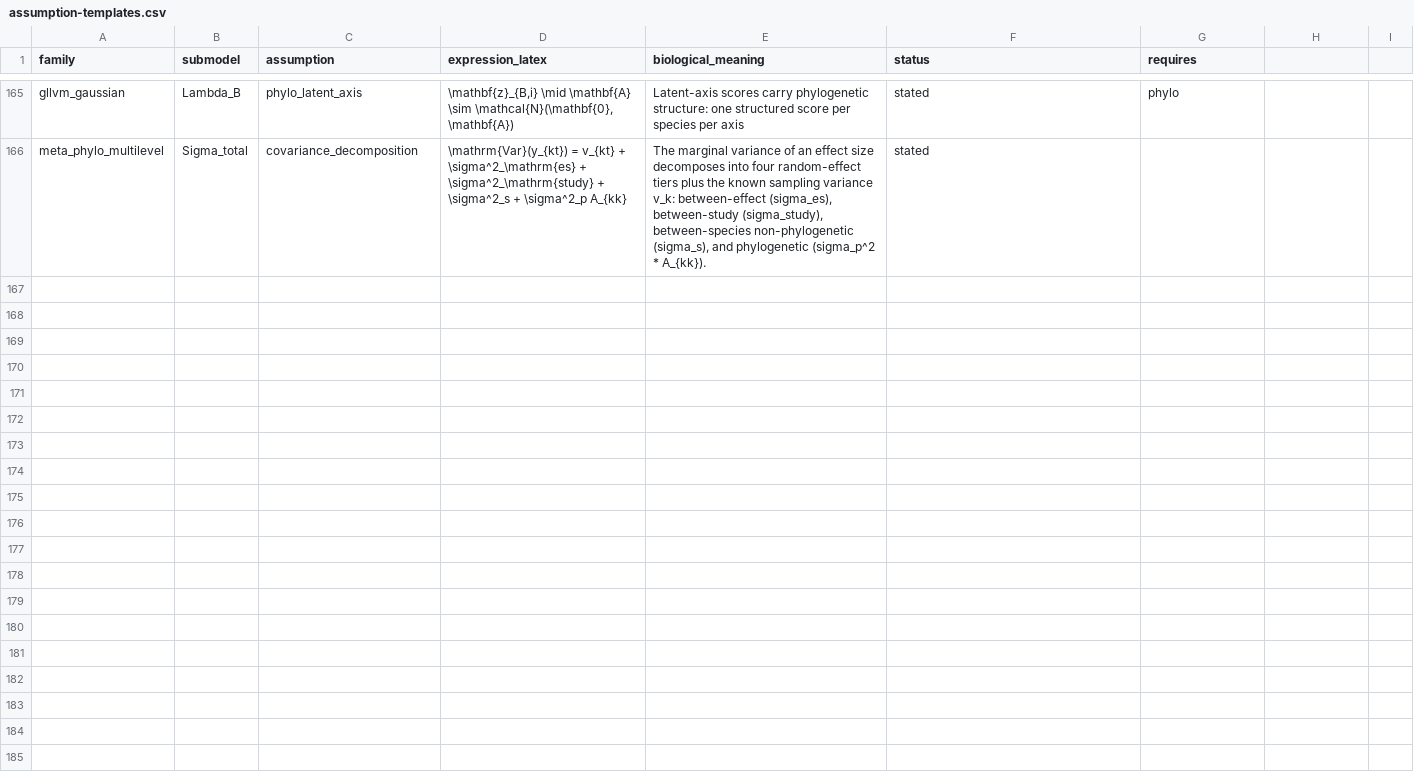
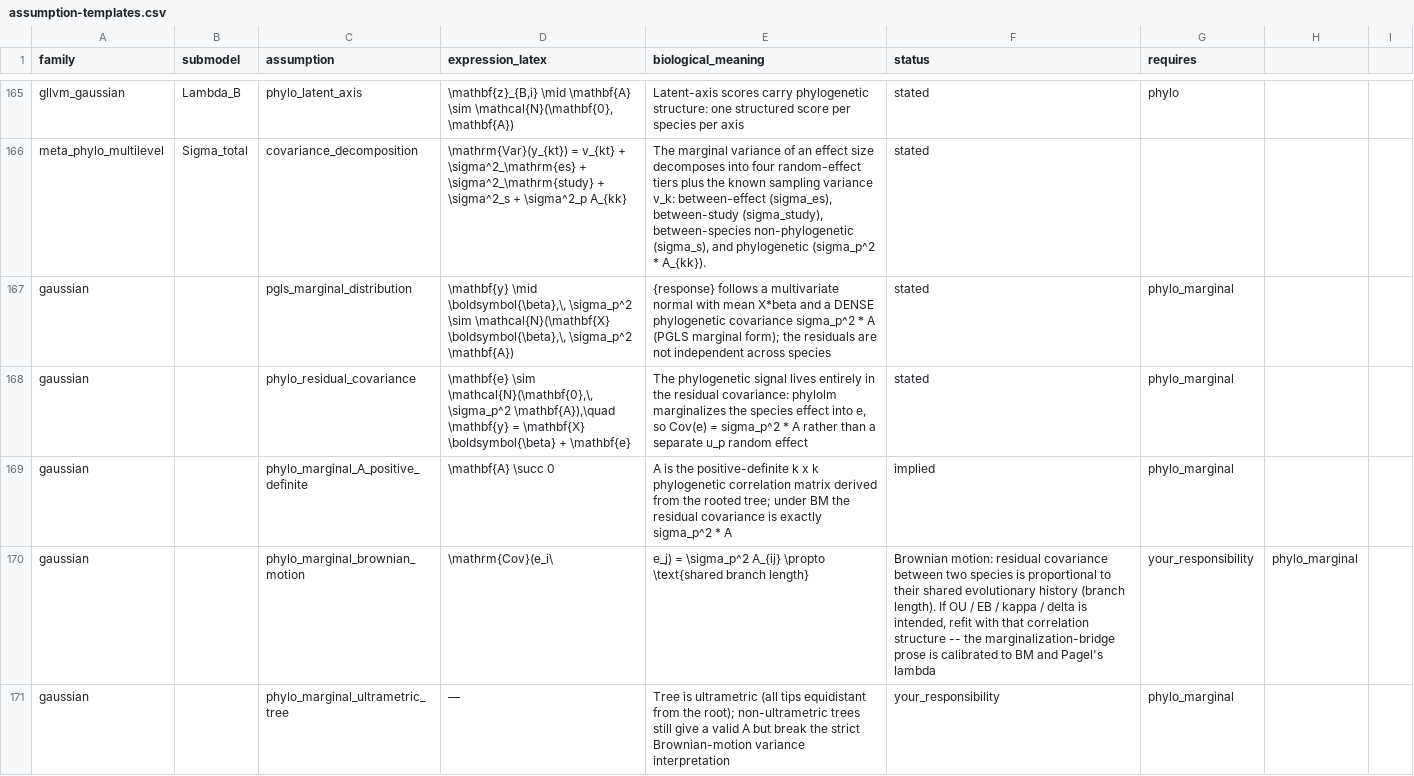
Before and after one commit to itchyshin/symbolizer, a CSV file: inst/extdata/assumption-templates.csv, drawn as a sheet; only a part is shown, gaps mark what is left out.

```diff
--- a/inst/extdata/assumption-templates.csv
+++ b/inst/extdata/assumption-templates.csv
@@ -166 +166,6 @@ gllvm_gaussian,Lambda_B,phylo_latent_axis,"\mathbf{z}_{B,i} \mid \mathbf{A} \sim
 meta_phylo_multilevel,Sigma_total,covariance_decomposition,"\mathrm{Var}(y_{kt}) = v_{kt} + \sigma^2_\mathrm{es} + \sigma^2_\mathrm{study} + \sigma^2_s + \sigma^2_p A_{kk}","The marginal variance of an effect size decomposes into four random-effect tiers plus the known sampling variance v_k: between-effect (sigma_es), between-study (sigma_study), between-species non-phylogenetic (sigma_s), and phylogenetic (sigma_p^2 * A_{kk}).",stated,
+gaussian,,pgls_marginal_distribution,"\mathbf{y} \mid \boldsymbol{\beta},\, \sigma_p^2 \sim \mathcal{N}(\mathbf{X} \boldsymbol{\beta},\, \sigma_p^2 \mathbf{A})","{response} follows a multivariate normal with mean X*beta and a DENSE phylogenetic covariance sigma_p^2 * A (PGLS marginal form); the residuals are not independent across species",stated,phylo_marginal
+gaussian,,phylo_residual_covariance,"\mathbf{e} \sim \mathcal{N}(\mathbf{0},\, \sigma_p^2 \mathbf{A}),\quad \mathbf{y} = \mathbf{X} \boldsymbol{\beta} + \mathbf{e}","The phylogenetic signal lives entirely in the residual covariance: phylolm marginalizes the species effect into e, so Cov(e) = sigma_p^2 * A rather than a separate u_p random effect",stated,phylo_marginal
+gaussian,,phylo_marginal_A_positive_definite,\mathbf{A} \succ 0,A is the positive-definite k x k phylogenetic correlation matrix derived from the rooted tree; under BM the residual covariance is exactly sigma_p^2 * A,implied,phylo_marginal
+gaussian,,phylo_marginal_brownian_motion,\mathrm{Cov}(e_i\, e_j) = \sigma_p^2 A_{ij} \propto \text{shared branch length},"Brownian motion: residual covariance between two species is proportional to their shared evolutionary history (branch length). If OU / EB / kappa / delta is intended, refit with that correlation structure -- the marginalization-bridge prose is calibrated to BM and Pagel's lambda",your_responsibility,phylo_marginal
+gaussian,,phylo_marginal_ultrametric_tree,—,"Tree is ultrametric (all tips equidistant from the root); non-ultrametric trees still give a valid A but break the strict Brownian-motion variance interpretation",your_responsibility,phylo_marginal
```
Also changed, not shown: inst/extdata/family-distributions.csv, 4 other files.
